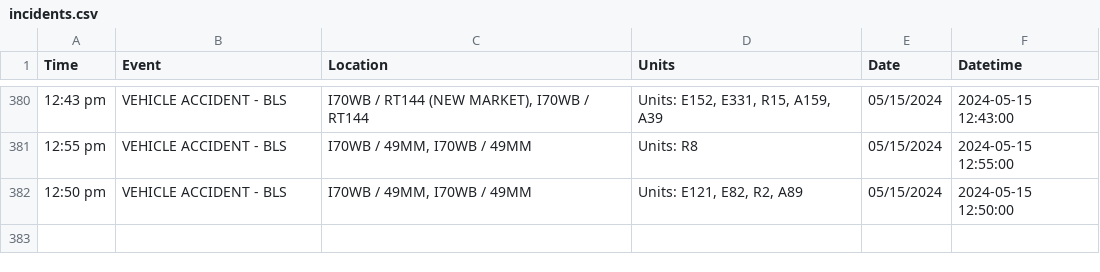
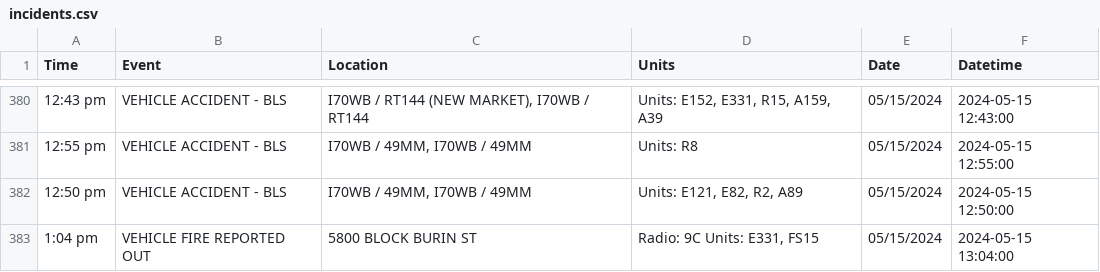
Before and after one commit to NewsAppsUMD/fredscanner, a CSV file: incidents.csv, drawn as a sheet; only a part is shown, gaps mark what is left out.

```diff
--- a/incidents.csv
+++ b/incidents.csv
@@ -382 +382,2 @@ Time,Event,Location,Units,Date,Datetime
 12:50 pm,VEHICLE ACCIDENT - BLS,"I70WB / 49MM, I70WB / 49MM","Units: E121, E82, R2, A89",05/15/2024,2024-05-15 12:50:00
+1:04 pm,VEHICLE FIRE REPORTED OUT,5800 BLOCK BURIN ST,"Radio: 9C Units: E331, FS15",05/15/2024,2024-05-15 13:04:00
```
